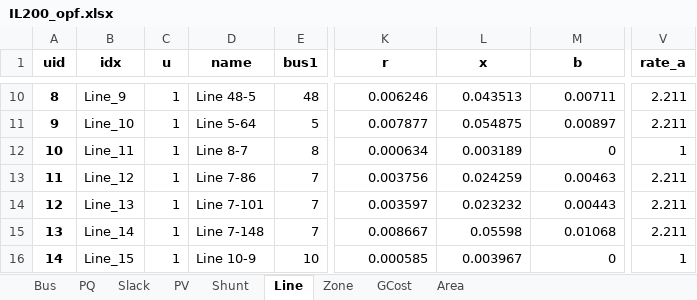
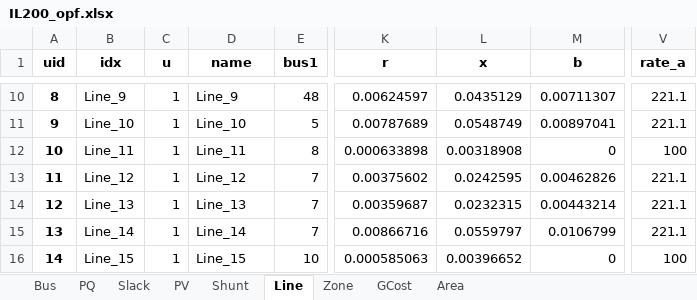
Before and after one commit to jinningwang/thermal_inertia, an Excel workbook: ACTIVSg200/IL200_opf.xlsx, sheet Line, drawn as a sheet; only a part is shown, gaps mark what is left out; values as stored, in another font and other column widths than the file's, no borders; the diff covers the shown part only; the diff names each change by its address in the sheet, - before the commit and + after, or states it on an @@ line.

```diff
--- a/ACTIVSg200/IL200_opf.xlsx (sheet Line)
+++ b/ACTIVSg200/IL200_opf.xlsx (sheet Line)
-D10 (name): Line 48-5
+D10 (name): Line_9
-K10 (r): 0.006246
+K10 (r): 0.00624597
-L10 (x): 0.043513
+L10 (x): 0.0435129
-M10 (b): 0.00711
+M10 (b): 0.00711307
-V10:V11 (rate_a): 2.211
+V10:V11 (rate_a): 221.1
-D11 (name): Line 5-64
+D11 (name): Line_10
-K11 (r): 0.007877
+K11 (r): 0.00787689
-L11 (x): 0.054875
+L11 (x): 0.0548749
-M11 (b): 0.00897
+M11 (b): 0.00897041
-D12 (name): Line 8-7
+D12 (name): Line_11
-K12 (r): 0.000634
+K12 (r): 0.000633898
-L12 (x): 0.003189
+L12 (x): 0.00318908
-V12 (rate_a): 1
+V12 (rate_a): 100
-D13 (name): Line 7-86
+D13 (name): Line_12
-K13 (r): 0.003756
+K13 (r): 0.00375602
-L13 (x): 0.024259
+L13 (x): 0.0242595
-M13 (b): 0.00463
+M13 (b): 0.00462826
-V13:V15 (rate_a): 2.211
+V13:V15 (rate_a): 221.1
-D14 (name): Line 7-101
+D14 (name): Line_13
-K14 (r): 0.003597
+K14 (r): 0.00359687
-L14 (x): 0.023232
+L14 (x): 0.0232315
-M14 (b): 0.00443
+M14 (b): 0.00443214
-D15 (name): Line 7-148
+D15 (name): Line_14
-K15 (r): 0.008667
+K15 (r): 0.00866716
-L15 (x): 0.05598
+L15 (x): 0.0559797
-M15 (b): 0.01068
+M15 (b): 0.0106799
-D16 (name): Line 10-9
+D16 (name): Line_15
-K16 (r): 0.000585
+K16 (r): 0.000585063
-L16 (x): 0.003967
+L16 (x): 0.00396652
-V16 (rate_a): 1
+V16 (rate_a): 100
```
Also changed, not shown: 1775 edited cells elsewhere in this sheet, sheet Bus, ACTIVSg200/IL200_dyn_base.xlsx, 4 other files.
